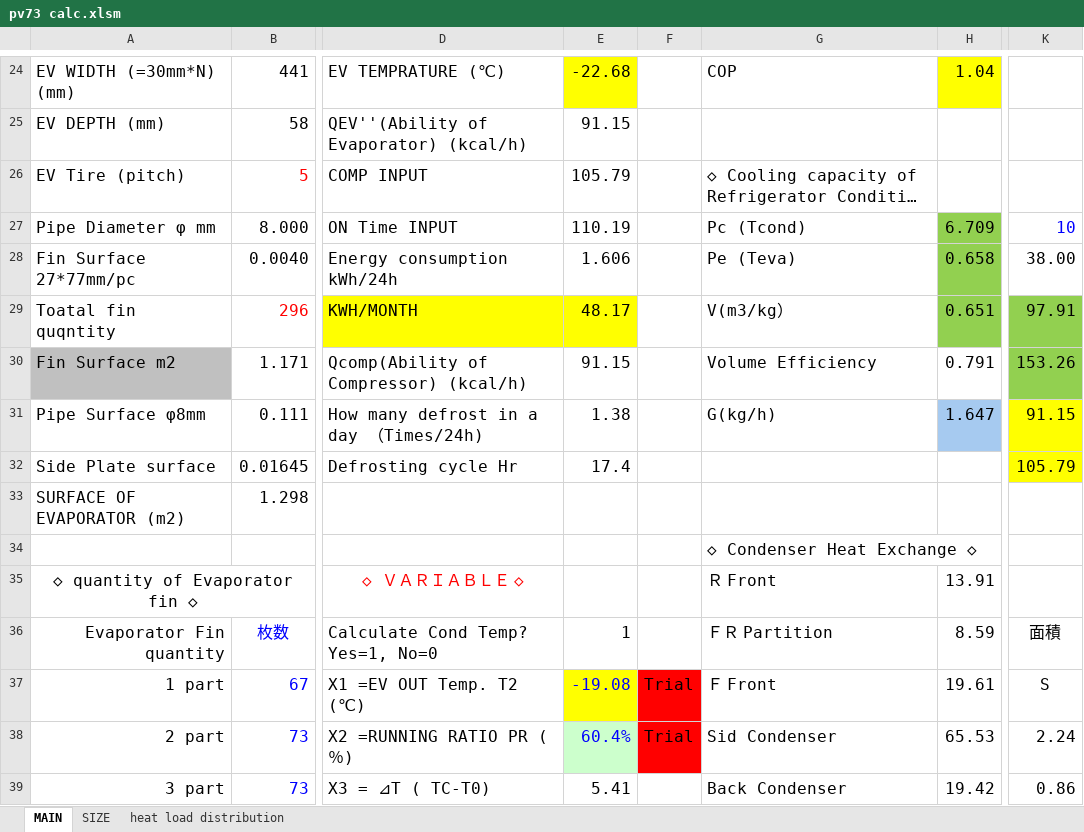
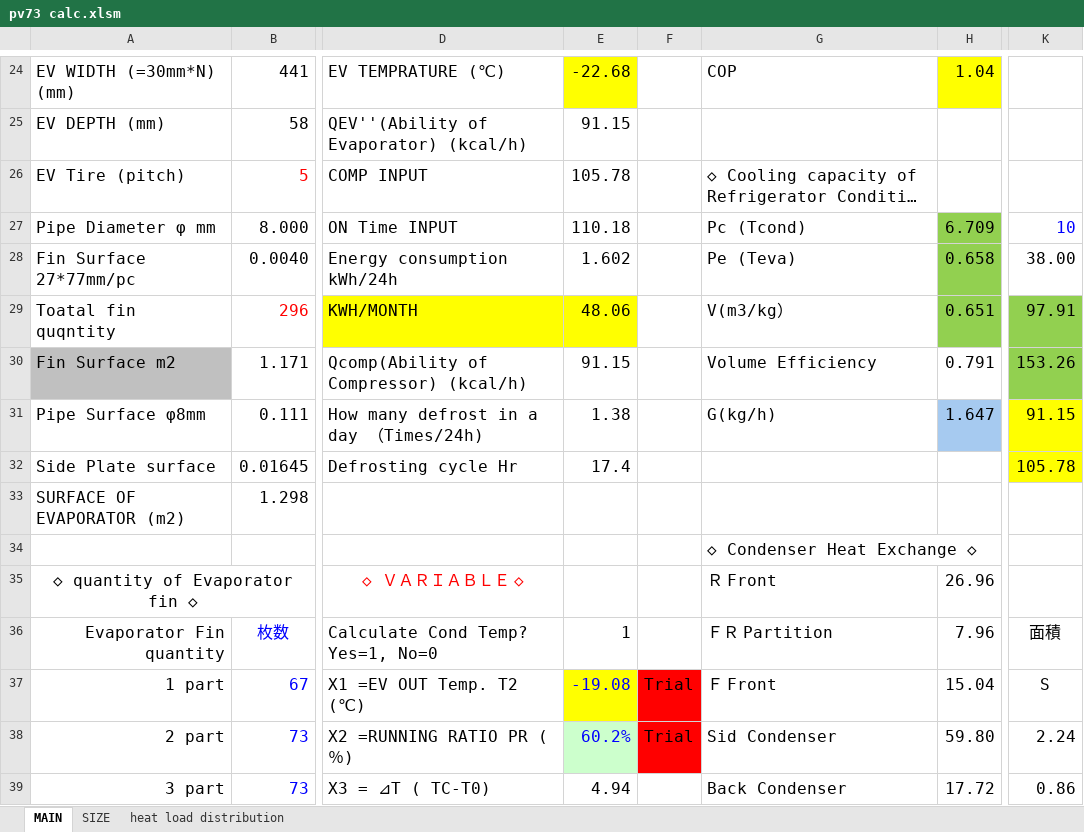
Before and after one commit to Ahmed-essam-elrasoly/refrigerator-net-volume-calculator, an Excel workbook: excels/pv73 calc.xlsm, sheet MAIN, drawn as a sheet; only a part is shown, gaps mark what is left out; long unchanged cells end in …; values as stored, in another font and other column widths than the file's, no borders; charts and pictures not drawn; the diff covers the shown part only; the diff names each change by its address in the sheet, - before the commit and + after, or states it on an @@ line.

```diff
--- a/excels/pv73 calc.xlsm (sheet MAIN)
+++ b/excels/pv73 calc.xlsm (sheet MAIN)
-E26: 105.79
+E26: 105.78
-E27: 110.19
+E27: 110.18
-E28: 1.606
+E28: 1.602
-E29: 48.17
+E29: 48.06
-K32: 105.79
+K32: 105.78
-H35: 13.91
+H35: 26.96
-H36: 8.59
+H36: 7.96
-H37: 19.61
+H37: 15.04
-E38: 60.4%
+E38: 60.2%
-H38: 65.53
+H38: 59.80
-E39: 5.41
+E39: 4.94
-H39: 19.42
+H39: 17.72
```
Also changed, not shown: 2 added rows, 2 removed rows and 12 edited cells elsewhere in this sheet, sheet SIZE, charts or pictures, 14 other files.
